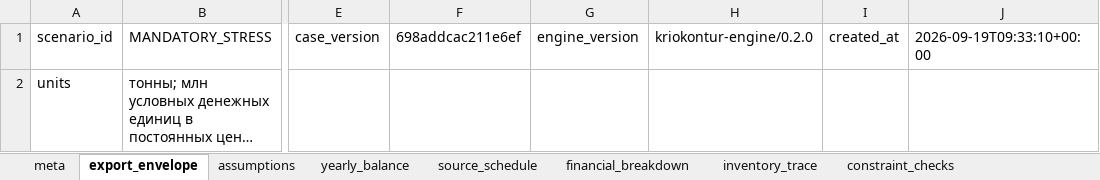
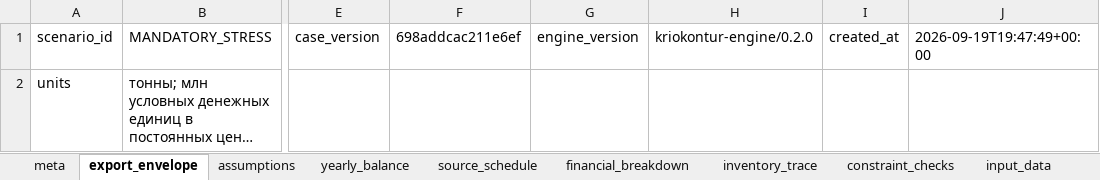
Before and after one commit to 123danyaaa-boop/kriokontur, an Excel workbook: results/final-candidate_MANDATORY_STRESS.xlsx, sheet export_envelope, drawn as a sheet; only a part is shown, gaps mark what is left out; long unchanged cells end in …; values as stored, in another font and other column widths than the file's, no borders; the diff names each change by its address in the sheet, - before the commit and + after, or states it on an @@ line.

```diff
--- a/results/final-candidate_MANDATORY_STRESS.xlsx (sheet export_envelope)
+++ b/results/final-candidate_MANDATORY_STRESS.xlsx (sheet export_envelope)
+sheet tab: input_data
-J1: 2026-09-19T09:33:10+00:00
+J1: 2026-09-19T19:47:49+00:00
```
Also changed, not shown: sheet inventory_trace, sheet source_schedule, sheet yearly_balance, sheet financial_breakdown, sheet assumptions, sheet meta, other sheet tabs, 15 other files.
